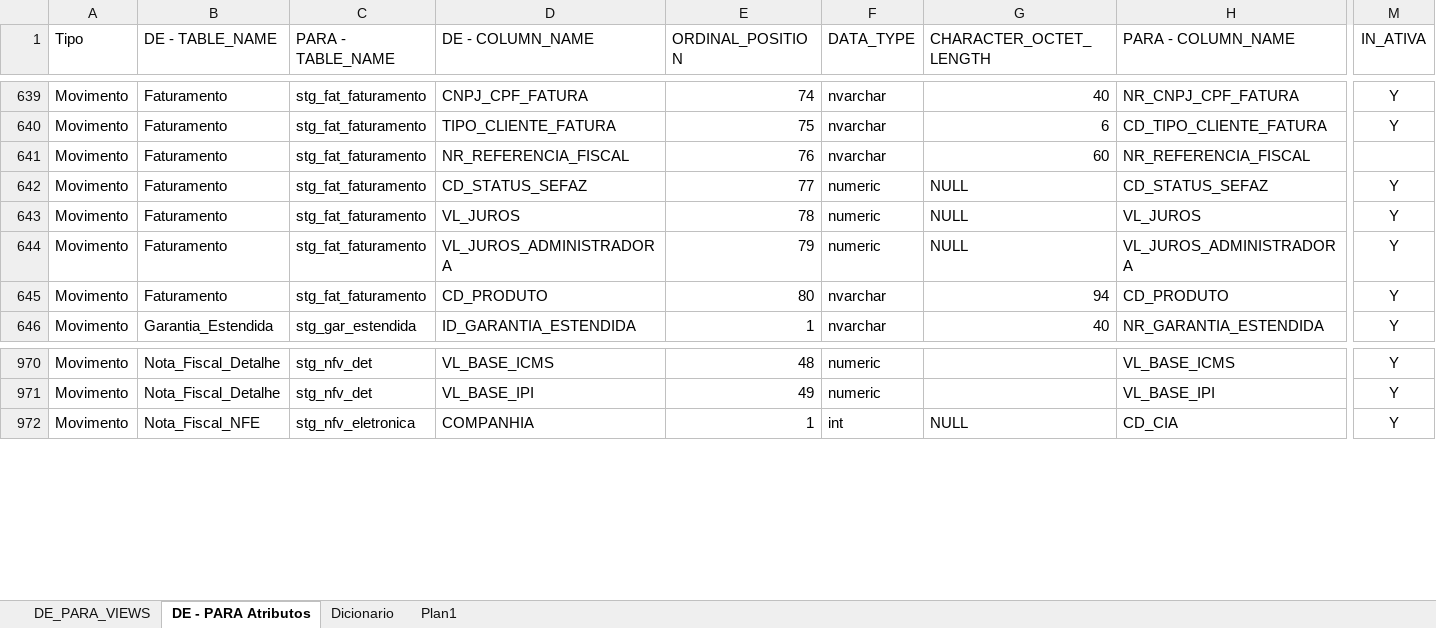
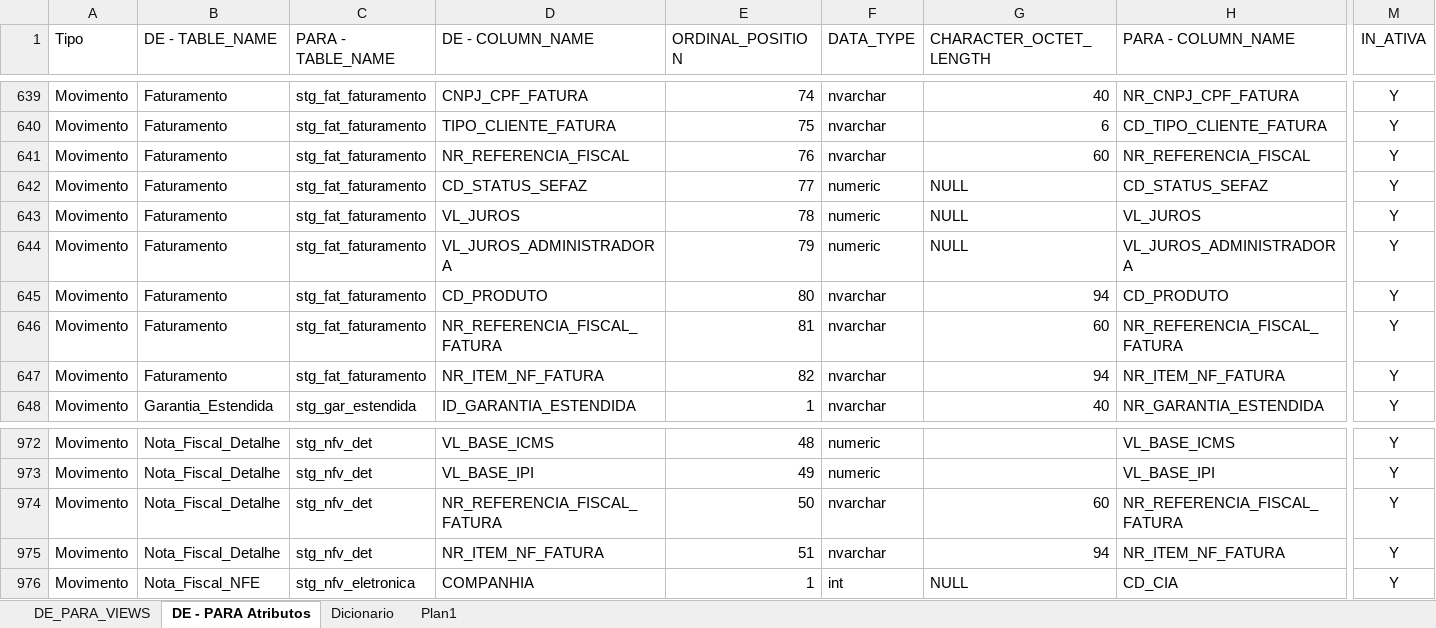
Before and after one commit to patricknaka/Nova, an Excel workbook: Documentação/Planilhas/Mapeamento Stage LN.xlsx, sheet DE - PARA Atributos, drawn as a sheet; only a part is shown, gaps mark what is left out; values as stored, in another font and other column widths than the file's, no borders; table styles not drawn; rows hold the shown columns only; the diff names each change by its address in the sheet, - before the commit and + after, or states it on an @@ line.

Commit message:
Atualização documentação mapeamento stage LN

```diff
--- a/Documentação/Planilhas/Mapeamento Stage LN.xlsx (sheet DE - PARA Atributos)
+++ b/Documentação/Planilhas/Mapeamento Stage LN.xlsx (sheet DE - PARA Atributos)
-M641 (IN_ATIVA): (empty)
+M641 (IN_ATIVA): Y
+row 646: Movimento | Faturamento | stg_fat_faturamento | NR_REFERENCIA_FISCAL_FATURA | 81 | nvarchar | 60 | NR_REFERENCIA_FISCAL_FATURA | Y
+row 647: Movimento | Faturamento | stg_fat_faturamento | NR_ITEM_NF_FATURA | 82 | nvarchar | 94 | NR_ITEM_NF_FATURA | Y
+row 974: Movimento | Nota_Fiscal_Detalhe | stg_nfv_det | NR_REFERENCIA_FISCAL_FATURA | 50 | nvarchar | 60 | NR_REFERENCIA_FISCAL_FATURA | Y
+row 975: Movimento | Nota_Fiscal_Detalhe | stg_nfv_det | NR_ITEM_NF_FATURA | 51 | nvarchar | 94 | NR_ITEM_NF_FATURA | Y
```
